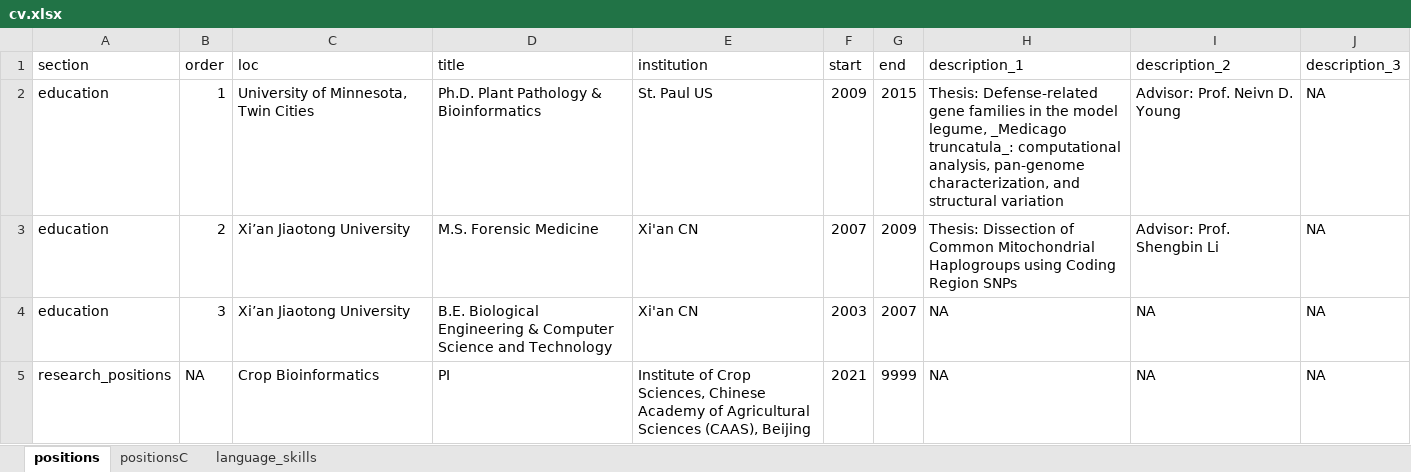
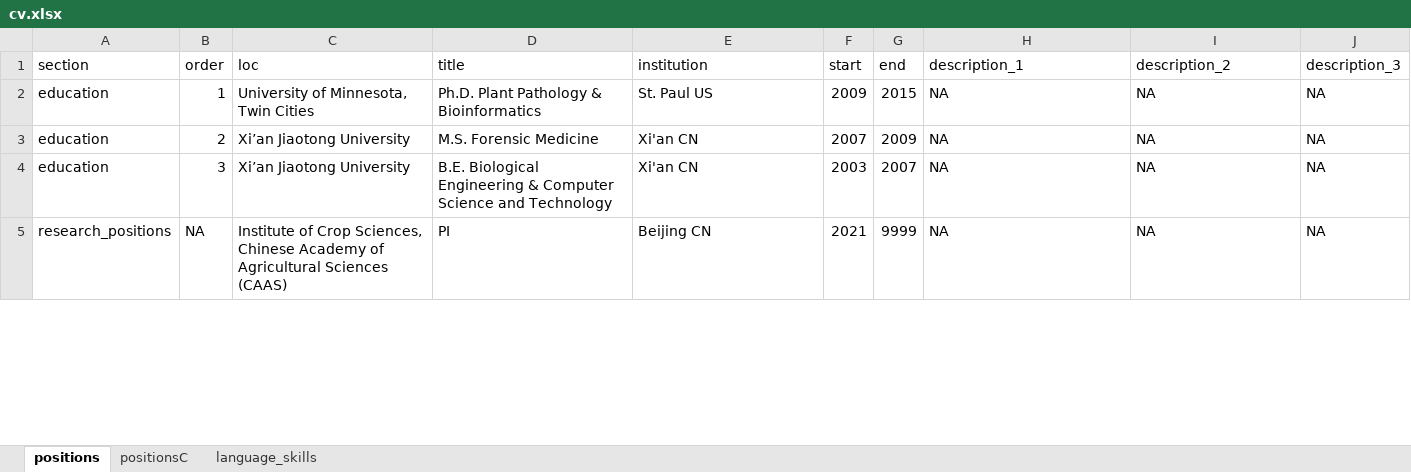
Before and after one commit to orionzhou/cv, an Excel workbook: cv.xlsx, sheet positions, drawn as a sheet; only a part is shown; values as stored, in another font and other column widths than the file's, no borders; the diff covers the shown part only; the diff names each change by its address in the sheet, - before the commit and + after, or states it on an @@ line.

Commit message:
jjj

```diff
--- a/cv.xlsx (sheet positions)
+++ b/cv.xlsx (sheet positions)
-H2 (description_1): Thesis: Defense-related gene families in the model legume, _Medicago truncatula_: computational analysis, pan-genome characterization, and structural variation
+H2 (description_1): NA
-I2 (description_2): Advisor: Prof. Neivn D. Young
+I2 (description_2): NA
-H3 (description_1): Thesis: Dissection of Common Mitochondrial Haplogroups using Coding Region SNPs
+H3 (description_1): NA
-I3 (description_2): Advisor: Prof. Shengbin Li
+I3 (description_2): NA
-C5 (loc): Crop Bioinformatics
+C5 (loc): Institute of Crop Sciences, Chinese Academy of Agricultural Sciences (CAAS)
-E5 (institution): Institute of Crop Sciences, Chinese Academy of Agricultural Sciences (CAAS), Beijing
+E5 (institution): Beijing CN
```
Also changed, not shown: 4 edited cells elsewhere in this sheet.
